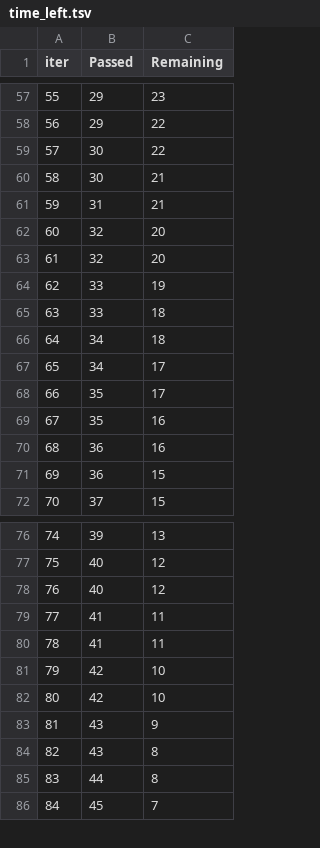
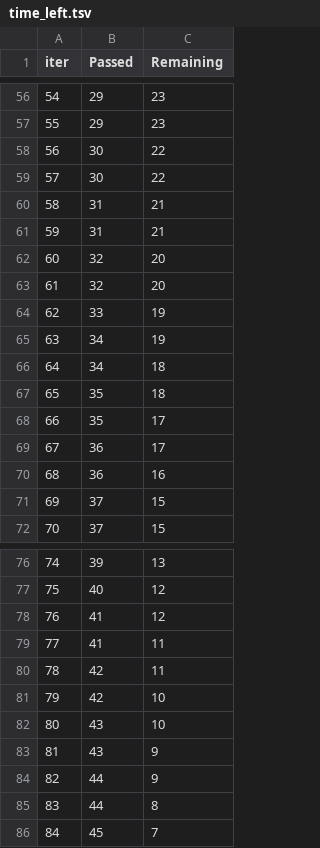
Before and after one commit to Uni-Bo/Ml-CI-CD, a TSV file: catboost_info/time_left.tsv, drawn as a sheet; only a part is shown, gaps mark what is left out; removed rows and columns are numbered as before the commit, all else as after; the diff covers the shown part only; the diff names each change by its address in the sheet, - before the commit and + after, or states it on an @@ line.

```diff
--- a/catboost_info/time_left.tsv
+++ b/catboost_info/time_left.tsv
@@ column A (iter) renumbered between rows 10 and 59 @@
-C57 (Remaining): 22
+C57 (Remaining): 23
-C59 (Remaining): 21
+C59 (Remaining): 22
+row 60: 58 | 31 | 21
-row 65: 63 | 33 | 18
+row 65: 63 | 34 | 19
-row 67: 65 | 34 | 17
+row 67: 65 | 35 | 18
-row 69: 67 | 35 | 16
+row 69: 67 | 36 | 17
-B71 (Passed): 36
+B71 (Passed): 37
-B78 (Passed): 40
+B78 (Passed): 41
-B80 (Passed): 41
+B80 (Passed): 42
-B82 (Passed): 42
+B82 (Passed): 43
-row 84: 82 | 43 | 8
+row 84: 82 | 44 | 9
```
Also changed, not shown: 13 added rows, 14 removed rows and 12 edited cells elsewhere in this file, 10 other files.
